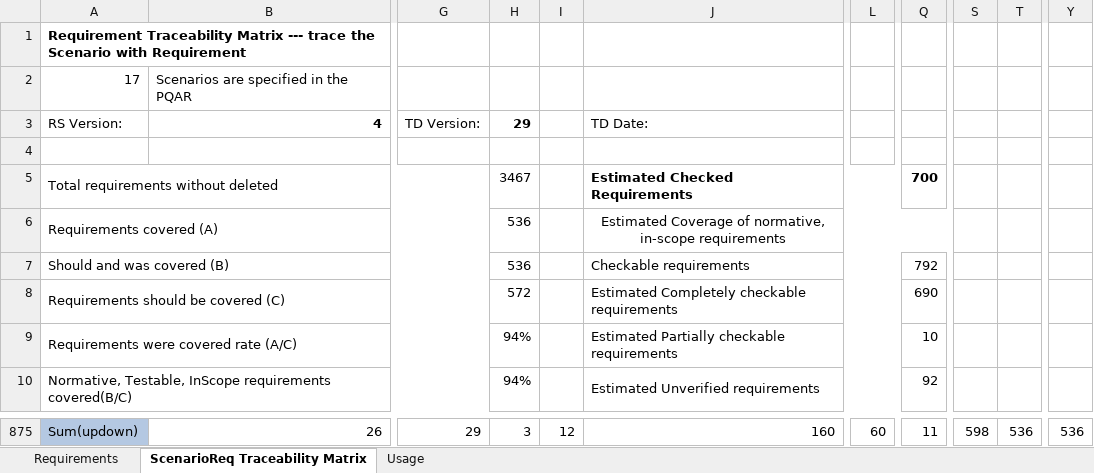
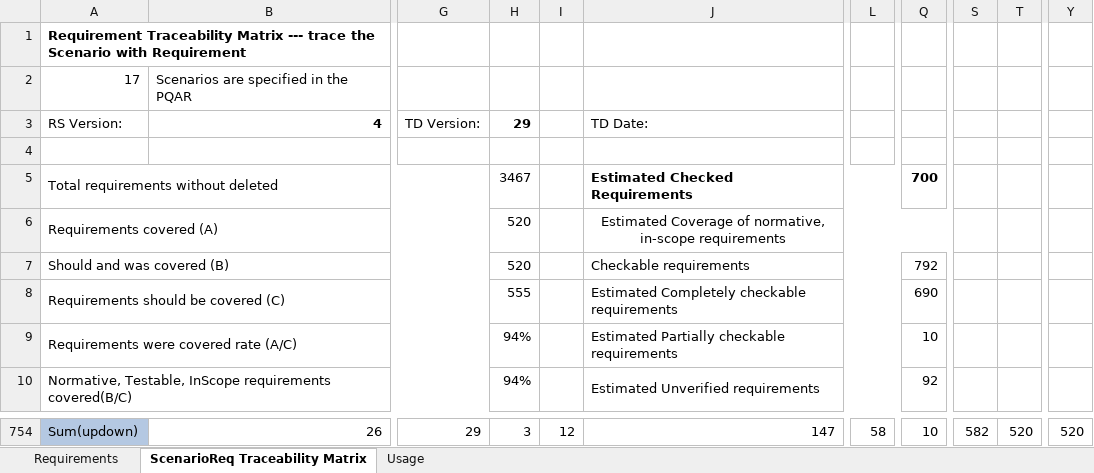
Before and after one commit to microsoft/WindowsProtocolTestSuites, an Excel workbook: TestSuites/FileServer/docs/MS-FSA_ServerRequirementSpec.xlsm, sheet ScenarioReq Traceability Matrix, drawn as a sheet; only a part is shown, gaps mark what is left out; values as stored, in another font and other column widths than the file's, no borders; addresses are those after the commit; the diff covers the shown part only; the diff names each change by its address in the sheet, - before the commit and + after, or states it on an @@ line.

```diff
--- a/TestSuites/FileServer/docs/MS-FSA_ServerRequirementSpec.xlsm (sheet ScenarioReq Traceability Matrix)
+++ b/TestSuites/FileServer/docs/MS-FSA_ServerRequirementSpec.xlsm (sheet ScenarioReq Traceability Matrix)
-H6:H7 (29): 536
+H6:H7 (29): 520
-H8 (29): 572
+H8 (29): 555
-J754 (TD Date:): 160
+J754 (TD Date:): 147
-L754: 60
+L754: 58
-Q754: 11
+Q754: 10
-S754: 598
+S754: 582
-T754: 536
+T754: 520
-Y754: 536
+Y754: 520
```
Also changed, not shown: 121 removed rows elsewhere in this sheet, sheet Requirements, formulas that keep their value, hidden cells.
